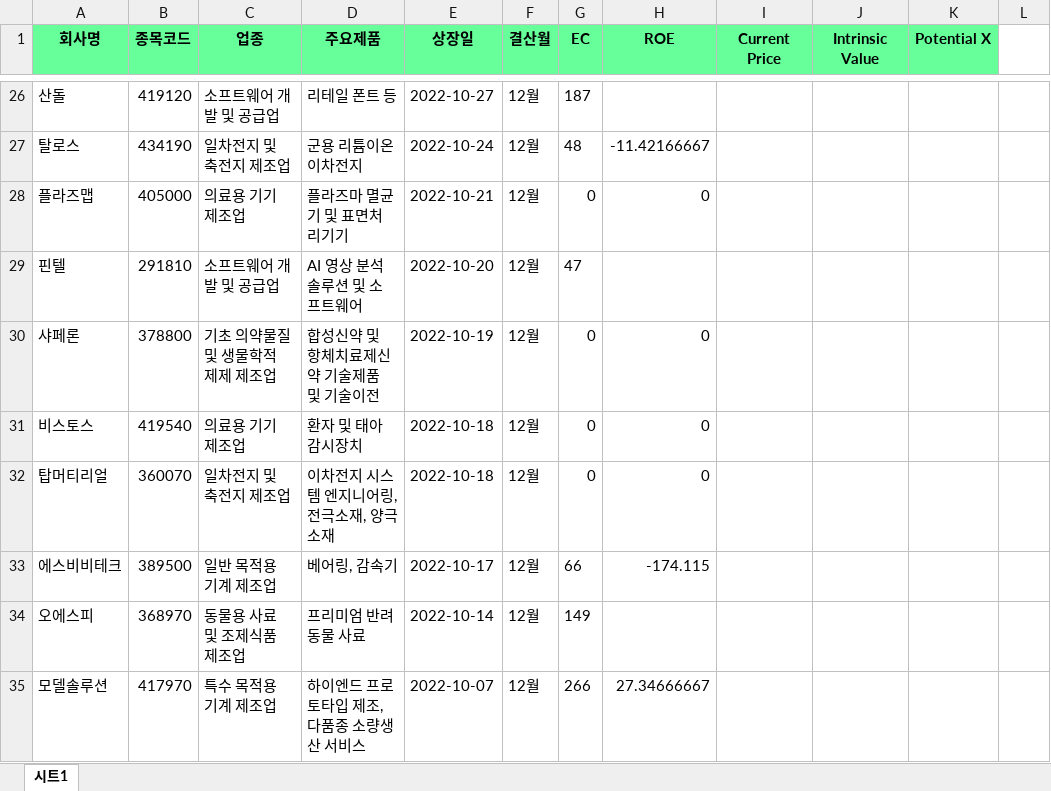
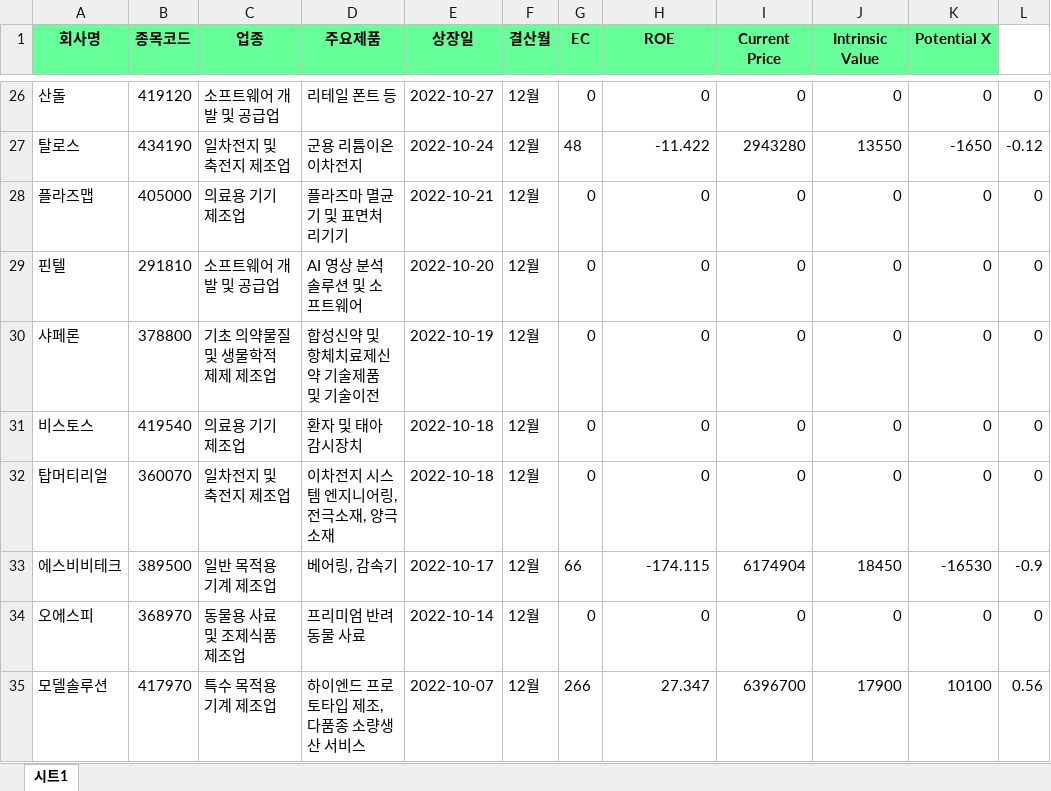
Before and after one commit to lxxjs/pystockrecommender, an Excel workbook: stocksDB.xlsx, sheet 시트1, drawn as a sheet; only a part is shown, gaps mark what is left out; values as stored, in another font and other column widths than the file's, no borders; the diff covers the shown part only; the diff names each change by its address in the sheet, - before the commit and + after, or states it on an @@ line.

```diff
--- a/stocksDB.xlsx (sheet 시트1)
+++ b/stocksDB.xlsx (sheet 시트1)
-G26 (EC): 187
+G26 (EC): 0
-H26 (ROE): (empty)
+H26 (ROE): 0
-I26 (Current Price): (empty)
+I26 (Current Price): 0
-J26 (Intrinsic Value): (empty)
+J26 (Intrinsic Value): 0
-K26 (Potential X): (empty)
+K26 (Potential X): 0
-L26: (empty)
+L26: 0
-H27 (ROE): -11.42166667
+H27 (ROE): -11.422
-I27 (Current Price): (empty)
+I27 (Current Price): 2943280
-J27 (Intrinsic Value): (empty)
+J27 (Intrinsic Value): 13550
-K27 (Potential X): (empty)
+K27 (Potential X): -1650
-L27: (empty)
+L27: -0.12
-I28:I32 (Current Price): (empty)
+I28:I32 (Current Price): 0
-J28:J32 (Intrinsic Value): (empty)
+J28:J32 (Intrinsic Value): 0
-K28:K32 (Potential X): (empty)
+K28:K32 (Potential X): 0
-L28:L32: (empty)
+L28:L32: 0
-G29 (EC): 47
+G29 (EC): 0
-H29 (ROE): (empty)
+H29 (ROE): 0
-I33 (Current Price): (empty)
+I33 (Current Price): 6174904
-J33 (Intrinsic Value): (empty)
+J33 (Intrinsic Value): 18450
-K33 (Potential X): (empty)
+K33 (Potential X): -16530
-L33: (empty)
+L33: -0.9
-G34 (EC): 149
+G34 (EC): 0
-H34 (ROE): (empty)
+H34 (ROE): 0
-I34 (Current Price): (empty)
+I34 (Current Price): 0
-J34 (Intrinsic Value): (empty)
+J34 (Intrinsic Value): 0
-K34 (Potential X): (empty)
+K34 (Potential X): 0
-L34: (empty)
+L34: 0
-H35 (ROE): 27.34666667
+H35 (ROE): 27.347
-I35 (Current Price): (empty)
+I35 (Current Price): 6396700
-J35 (Intrinsic Value): (empty)
+J35 (Intrinsic Value): 17900
-K35 (Potential X): (empty)
+K35 (Potential X): 10100
-L35: (empty)
+L35: 0.56
```
Also changed, not shown: 101 edited cells elsewhere in this sheet, stocksDB_FINAL.xlsx, 9 other files.
